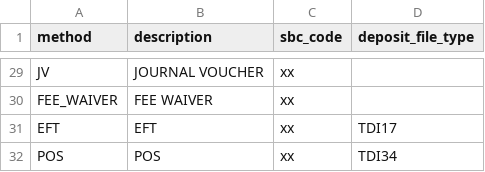
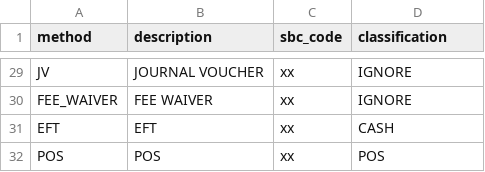
Before and after one commit to bcgov/PaymentCommonComponent, a CSV file: apps/backend/master_data/payment_method.csv, drawn as a sheet; only a part is shown, gaps mark what is left out; the diff covers the shown part only; the diff names each change by its address in the sheet, - before the commit and + after, or states it on an @@ line.

```diff
--- a/apps/backend/master_data/payment_method.csv
+++ b/apps/backend/master_data/payment_method.csv
-D1: deposit_file_type
+D1: classification
-D29:D30 (classification): (empty)
+D29:D30 (classification): IGNORE
-D31 (classification): TDI17
+D31 (classification): CASH
-D32 (classification): TDI34
+D32 (classification): POS
```
Also changed, not shown: 27 edited cells elsewhere in this file, 6 other files.
